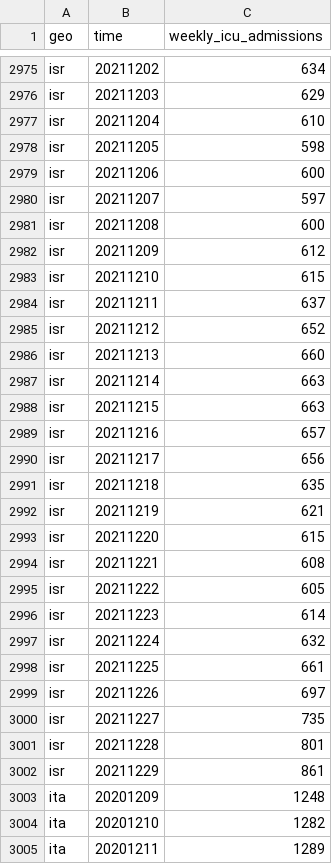
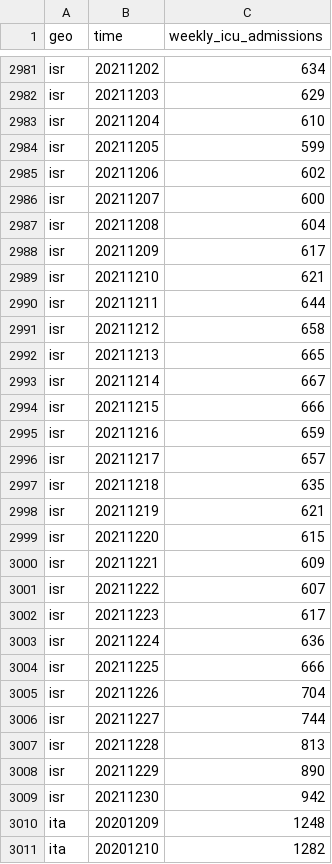
Before and after one commit to open-numbers/ddf--open_numbers--owid_covid_19, a CSV file: ddf--datapoints--weekly_icu_admissions--by--geo--time.csv, drawn as a sheet; only a part is shown, gaps mark what is left out; the shorter side is filled out with more unchanged rows; the diff covers the shown part only.

```diff
--- a/ddf--datapoints--weekly_icu_admissions--by--geo--time.csv
+++ b/ddf--datapoints--weekly_icu_admissions--by--geo--time.csv
@@ -2977,15 +2983,15 @@ isr,20211203,629
 isr,20211204,610
-isr,20211205,598
-isr,20211206,600
-isr,20211207,597
-isr,20211208,600
-isr,20211209,612
-isr,20211210,615
-isr,20211211,637
-isr,20211212,652
-isr,20211213,660
-isr,20211214,663
-isr,20211215,663
-isr,20211216,657
-isr,20211217,656
+isr,20211205,599
+isr,20211206,602
+isr,20211207,600
+isr,20211208,604
+isr,20211209,617
+isr,20211210,621
+isr,20211211,644
+isr,20211212,658
+isr,20211213,665
+isr,20211214,667
+isr,20211215,666
+isr,20211216,659
+isr,20211217,657
 isr,20211218,635
@@ -2993,11 +2999,12 @@ isr,20211219,621
 isr,20211220,615
-isr,20211221,608
-isr,20211222,605
-isr,20211223,614
-isr,20211224,632
-isr,20211225,661
-isr,20211226,697
-isr,20211227,735
-isr,20211228,801
-isr,20211229,861
+isr,20211221,609
+isr,20211222,607
+isr,20211223,617
+isr,20211224,636
+isr,20211225,666
+isr,20211226,704
+isr,20211227,744
+isr,20211228,813
+isr,20211229,890
+isr,20211230,942
 ita,20201209,1248
```
Also changed, not shown: 11 added rows and 11 edited cells elsewhere in this file, ddf--datapoints--icu_patients--by--geo--time.csv, ddf--datapoints--icu_patients_per_million--by--geo--time.csv, 34 other files.
